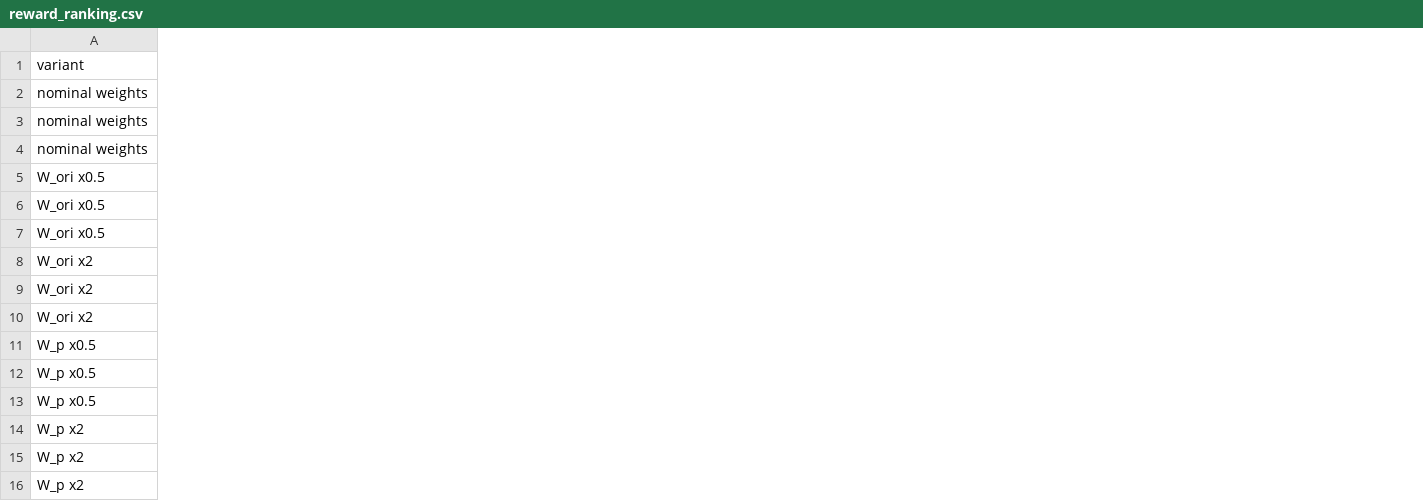
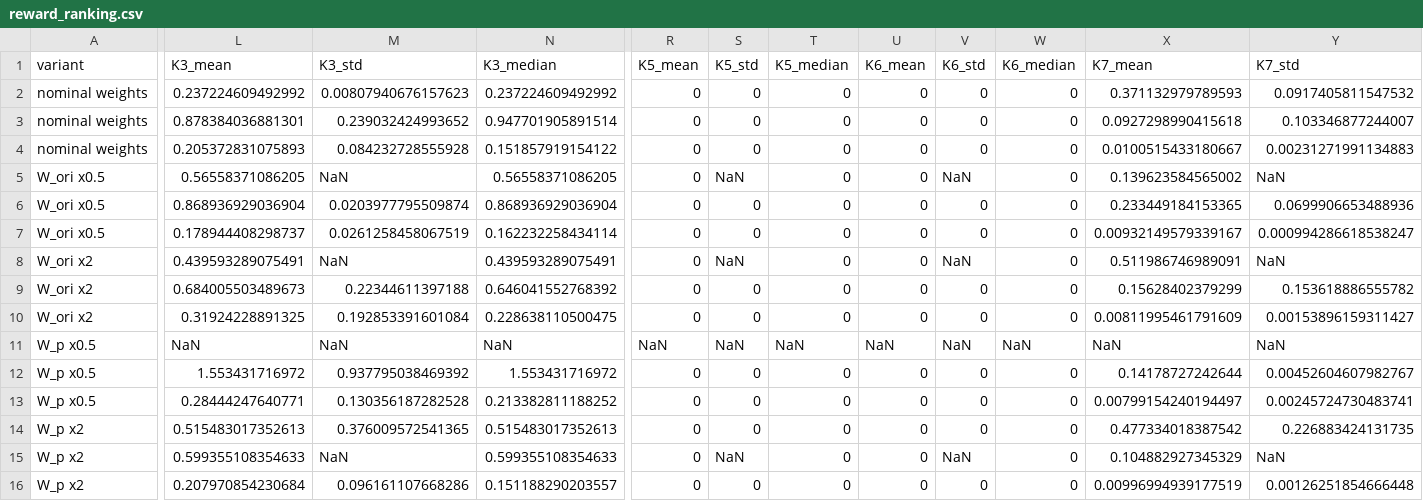
Before and after one commit to TrustPaddy/space-robot-rl, a CSV file: results/analysis_partC/reward_ranking.csv, drawn as a sheet; only a part is shown, gaps mark what is left out; the diff covers the shown part only; the diff names each change by its address in the sheet, - before the commit and + after, or states it on an @@ line.

Commit message:
analyzeVariants: alle KPIs, T1 und T2 je Variante
- Ablation, Sensitivität und Ranking in results/analysis_partC/ neu erzeugt.

```diff
--- a/results/analysis_partC/reward_ranking.csv
+++ b/results/analysis_partC/reward_ranking.csv
+column L (K3_mean), rows 2-16: 0.237224609492992 | 0.878384036881301 | 0.205372831075893 | 0.56558371086205 | 0.868936929036904 | 0.178944408298737 | 0.439593289075491 | 0.684005503489673 | 0.31924228891325 | NaN | 1.553431716972 | 0.28444247640771 | 0.515483017352613 | 0.599355108354633 | 0.207970854230684
+column M (K3_std), rows 2-16: 0.00807940676157623 | 0.239032424993652 | 0.084232728555928 | NaN | 0.0203977795509874 | 0.0261258458067519 | NaN | 0.22344611397188 | 0.192853391601084 | NaN | 0.937795038469392 | 0.130356187282528 | 0.376009572541365 | NaN | 0.096161107668286
+column N (K3_median), rows 2-16: 0.237224609492992 | 0.947701905891514 | 0.151857919154122 | 0.56558371086205 | 0.868936929036904 | 0.162232258434114 | 0.439593289075491 | 0.646041552768392 | 0.228638110500475 | NaN | 1.553431716972 | 0.213382811188252 | 0.515483017352613 | 0.599355108354633 | 0.151188290203557
+column R (K5_mean), rows 2-16: 0 | 0 | 0 | 0 | 0 | 0 | 0 | 0 | 0 | NaN | 0 | 0 | 0 | 0 | 0
+column S (K5_std), rows 2-16: 0 | 0 | 0 | NaN | 0 | 0 | NaN | 0 | 0 | NaN | 0 | 0 | 0 | NaN | 0
+column T (K5_median), rows 2-16: 0 | 0 | 0 | 0 | 0 | 0 | 0 | 0 | 0 | NaN | 0 | 0 | 0 | 0 | 0
+column U (K6_mean), rows 2-16: 0 | 0 | 0 | 0 | 0 | 0 | 0 | 0 | 0 | NaN | 0 | 0 | 0 | 0 | 0
+column V (K6_std), rows 2-16: 0 | 0 | 0 | NaN | 0 | 0 | NaN | 0 | 0 | NaN | 0 | 0 | 0 | NaN | 0
+column W (K6_median), rows 2-16: 0 | 0 | 0 | 0 | 0 | 0 | 0 | 0 | 0 | NaN | 0 | 0 | 0 | 0 | 0
+column X (K7_mean), rows 2-16: 0.371132979789593 | 0.0927298990415618 | 0.0100515433180667 | 0.139623584565002 | 0.233449184153365 | 0.00932149579339167 | 0.511986746989091 | 0.15628402379299 | 0.00811995461791609 | NaN | 0.14178727242644 | 0.00799154240194497 | 0.477334018387542 | 0.104882927345329 | 0.00996994939177519
+column Y (K7_std), rows 2-16: 0.0917405811547532 | 0.103346877244007 | 0.00231271991134883 | NaN | 0.0699906653488936 | 0.000994286618538247 | NaN | 0.153618886555782 | 0.00153896159311427 | NaN | 0.00452604607982767 | 0.00245724730483741 | 0.226883424131735 | NaN | 0.00126251854666448
```
Also changed, not shown: 12 added columns elsewhere in this file, results/analysis_partC/ablation.csv, results/analysis_partC/sensitivity.csv, 1 other file.
